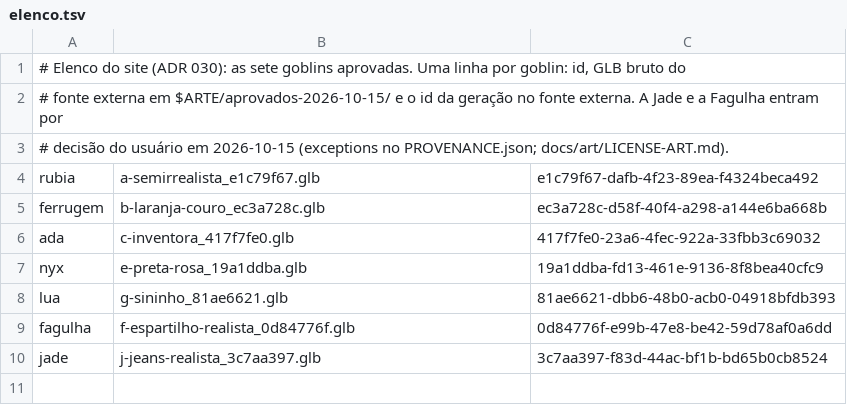
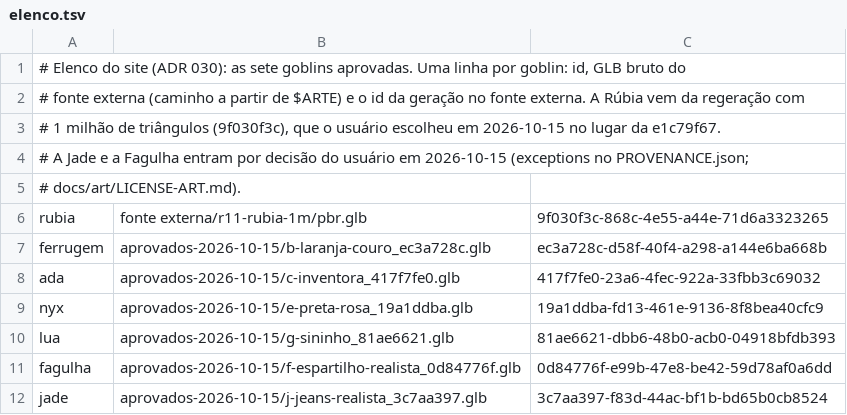
Before and after one commit to BipoXDXD/GoblinShift, a TSV file: scripts/arte/elenco.tsv, drawn as a sheet.

Commit message:
Abertura: Rúbia de 1 milhão de triângulos com a luz do render realista
A fonte passa a ser a regeração 9f030f3c (fonte externa Gen-2.5-High, malha Raw,
texture_delight=false), reduzida a ~240 mil triângulos com erro de 0,0015:
3283 KB, com olho, bochecha e coxa iguais ao bruto nos closes. O teto do
GLB sobe de 2048 para 3400 KB (ADR 030).

A cena troca o AgX com exposição 0,4 pela luz do render realista: sem tone
mapping, mundo cinza e as três luzes do Cycles como direcionais, com sombra
na principal. A imagem estática passa a ser o render --realista. O
PROVENANCE.json ganha a geração rubia-3d-1m e os sha256 novos.

```diff
--- a/scripts/arte/elenco.tsv
+++ b/scripts/arte/elenco.tsv
@@ -1,10 +1,12 @@
 # Elenco do site (ADR 030): as sete goblins aprovadas. Uma linha por goblin: id, GLB bruto do
-# fonte externa em $ARTE/aprovados-2026-10-15/ e o id da geração no fonte externa. A Jade e a Fagulha entram por
-# decisão do usuário em 2026-10-15 (exceptions no PROVENANCE.json; docs/art/LICENSE-ART.md).
-rubia	a-semirrealista_e1c79f67.glb	e1c79f67-dafb-4f23-89ea-f4324beca492
-ferrugem	b-laranja-couro_ec3a728c.glb	ec3a728c-d58f-40f4-a298-a144e6ba668b
-ada	c-inventora_417f7fe0.glb	417f7fe0-23a6-4fec-922a-33fbb3c69032
-nyx	e-preta-rosa_19a1ddba.glb	19a1ddba-fd13-461e-9136-8f8bea40cfc9
-lua	g-sininho_81ae6621.glb	81ae6621-dbb6-48b0-acb0-04918bfdb393
-fagulha	f-espartilho-realista_0d84776f.glb	0d84776f-e99b-47e8-be42-59d78af0a6dd
-jade	j-jeans-realista_3c7aa397.glb	3c7aa397-f83d-44ac-bf1b-bd65b0cb8524
+# fonte externa (caminho a partir de $ARTE) e o id da geração no fonte externa. A Rúbia vem da regeração com
+# 1 milhão de triângulos (9f030f3c), que o usuário escolheu em 2026-10-15 no lugar da e1c79f67.
+# A Jade e a Fagulha entram por decisão do usuário em 2026-10-15 (exceptions no PROVENANCE.json;
+# docs/art/LICENSE-ART.md).
+rubia	fonte externa/r11-rubia-1m/pbr.glb	9f030f3c-868c-4e55-a44e-71d6a3323265
+ferrugem	aprovados-2026-10-15/b-laranja-couro_ec3a728c.glb	ec3a728c-d58f-40f4-a298-a144e6ba668b
+ada	aprovados-2026-10-15/c-inventora_417f7fe0.glb	417f7fe0-23a6-4fec-922a-33fbb3c69032
+nyx	aprovados-2026-10-15/e-preta-rosa_19a1ddba.glb	19a1ddba-fd13-461e-9136-8f8bea40cfc9
+lua	aprovados-2026-10-15/g-sininho_81ae6621.glb	81ae6621-dbb6-48b0-acb0-04918bfdb393
+fagulha	aprovados-2026-10-15/f-espartilho-realista_0d84776f.glb	0d84776f-e99b-47e8-be42-59d78af0a6dd
+jade	aprovados-2026-10-15/j-jeans-realista_3c7aa397.glb	3c7aa397-f83d-44ac-bf1b-bd65b0cb8524
```
Also changed, not shown: 14 other files.
